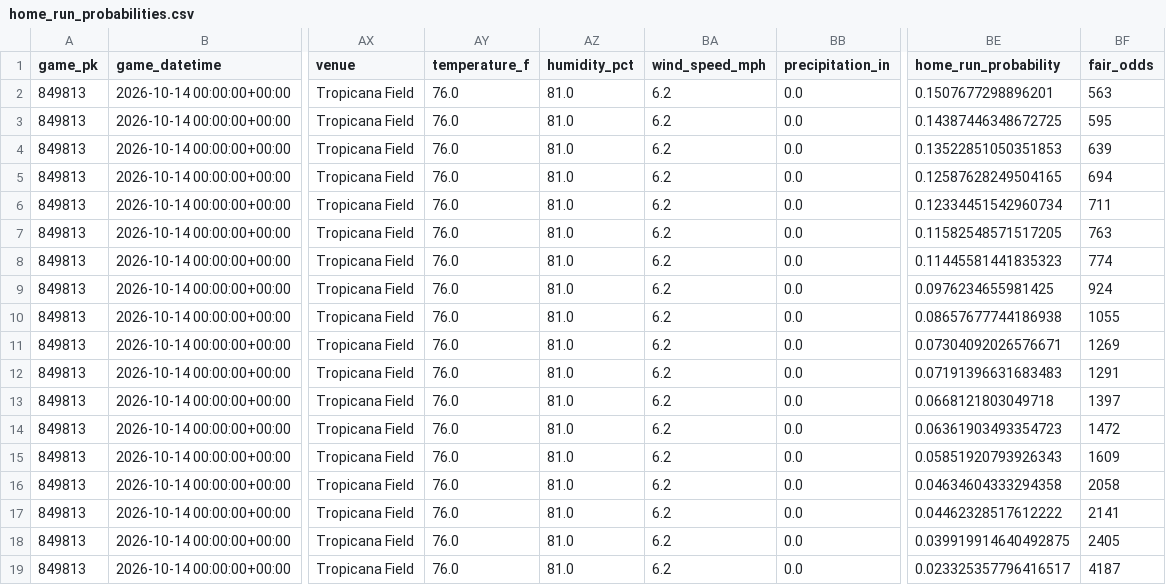
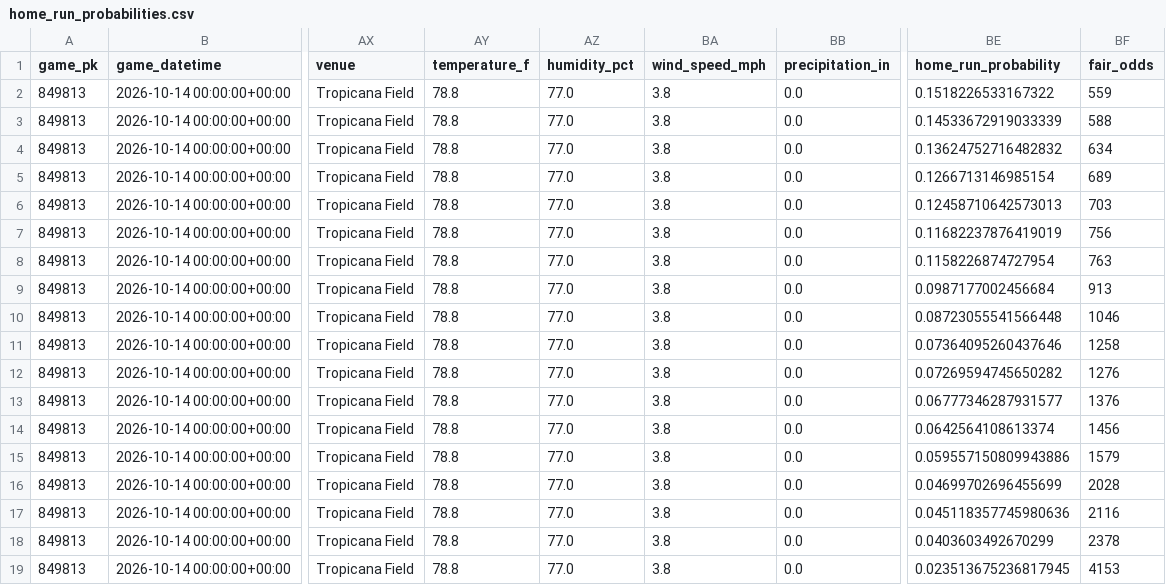
Before and after one commit to pjnugent88-commits/mlb-projection-live, a CSV file: archive/2026-10-13/home_run_probabilities.csv, drawn as a sheet; only a part is shown, gaps mark what is left out; the diff names each change by its address in the sheet, - before the commit and + after, or states it on an @@ line.

```diff
--- a/archive/2026-10-13/home_run_probabilities.csv
+++ b/archive/2026-10-13/home_run_probabilities.csv
-AY2:AY19 (temperature_f): 76.0
+AY2:AY19 (temperature_f): 78.8
-AZ2:AZ19 (humidity_pct): 81.0
+AZ2:AZ19 (humidity_pct): 77.0
-BA2:BA19 (wind_speed_mph): 6.2
+BA2:BA19 (wind_speed_mph): 3.8
-BE2 (home_run_probability): 0.1507677298896201
+BE2 (home_run_probability): 0.1518226533167322
-BF2 (fair_odds): 563
+BF2 (fair_odds): 559
-BE3 (home_run_probability): 0.14387446348672725
+BE3 (home_run_probability): 0.14533672919033339
-BF3 (fair_odds): 595
+BF3 (fair_odds): 588
-BE4 (home_run_probability): 0.13522851050351853
+BE4 (home_run_probability): 0.13624752716482832
-BF4 (fair_odds): 639
+BF4 (fair_odds): 634
-BE5 (home_run_probability): 0.12587628249504165
+BE5 (home_run_probability): 0.1266713146985154
-BF5 (fair_odds): 694
+BF5 (fair_odds): 689
-BE6 (home_run_probability): 0.12334451542960734
+BE6 (home_run_probability): 0.12458710642573013
-BF6 (fair_odds): 711
+BF6 (fair_odds): 703
-BE7 (home_run_probability): 0.11582548571517205
+BE7 (home_run_probability): 0.11682237876419019
-BF7 (fair_odds): 763
+BF7 (fair_odds): 756
-BE8 (home_run_probability): 0.11445581441835323
+BE8 (home_run_probability): 0.1158226874727954
-BF8 (fair_odds): 774
+BF8 (fair_odds): 763
-BE9 (home_run_probability): 0.0976234655981425
+BE9 (home_run_probability): 0.0987177002456684
-BF9 (fair_odds): 924
+BF9 (fair_odds): 913
-BE10 (home_run_probability): 0.08657677744186938
+BE10 (home_run_probability): 0.08723055541566448
-BF10 (fair_odds): 1055
+BF10 (fair_odds): 1046
-BE11 (home_run_probability): 0.07304092026576671
+BE11 (home_run_probability): 0.07364095260437646
-BF11 (fair_odds): 1269
+BF11 (fair_odds): 1258
-BE12 (home_run_probability): 0.07191396631683483
+BE12 (home_run_probability): 0.07269594745650282
-BF12 (fair_odds): 1291
+BF12 (fair_odds): 1276
-BE13 (home_run_probability): 0.0668121803049718
+BE13 (home_run_probability): 0.06777346287931577
-BF13 (fair_odds): 1397
+BF13 (fair_odds): 1376
-BE14 (home_run_probability): 0.06361903493354723
+BE14 (home_run_probability): 0.0642564108613374
-BF14 (fair_odds): 1472
+BF14 (fair_odds): 1456
-BE15 (home_run_probability): 0.05851920793926343
+BE15 (home_run_probability): 0.059557150809943886
-BF15 (fair_odds): 1609
+BF15 (fair_odds): 1579
-BE16 (home_run_probability): 0.04634604333294358
+BE16 (home_run_probability): 0.04699702696455699
-BF16 (fair_odds): 2058
+BF16 (fair_odds): 2028
-BE17 (home_run_probability): 0.04462328517612222
+BE17 (home_run_probability): 0.045118357745980636
-BF17 (fair_odds): 2141
+BF17 (fair_odds): 2116
-BE18 (home_run_probability): 0.039919914640492875
+BE18 (home_run_probability): 0.0403603492670299
-BF18 (fair_odds): 2405
+BF18 (fair_odds): 2378
-BE19 (home_run_probability): 0.023325357796416517
+BE19 (home_run_probability): 0.023513675236817945
-BF19 (fair_odds): 4187
+BF19 (fair_odds): 4153
```
Also changed, not shown: latest/home_run_probabilities.csv, 4 other files.
